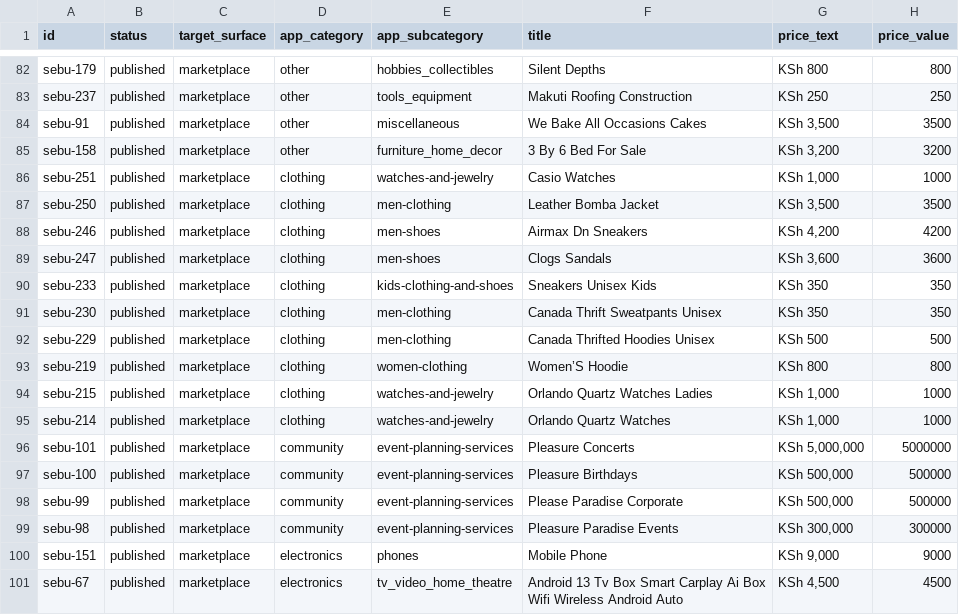
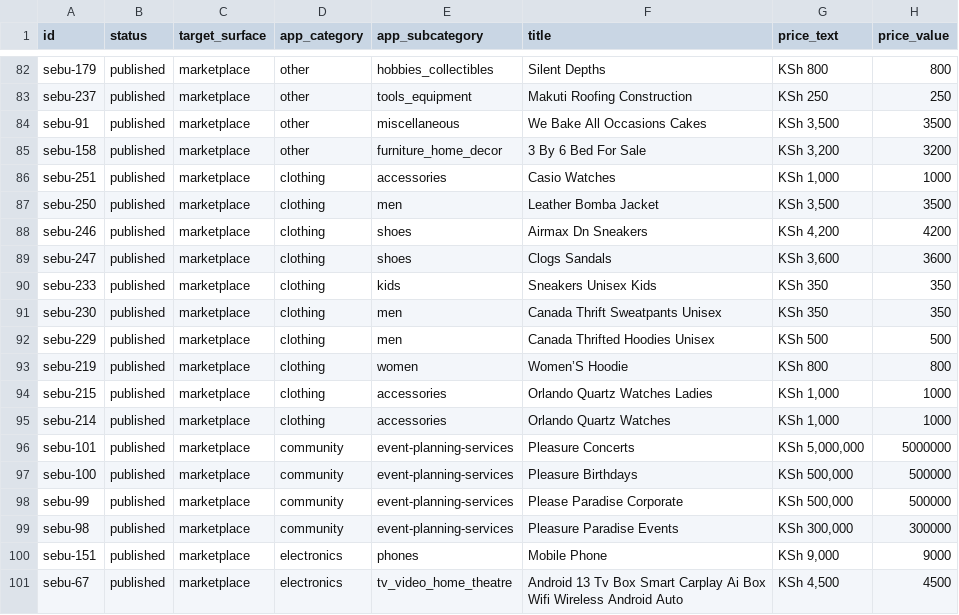
Before and after one commit to bisco401/6ixo, a CSV file: data/kenya-listings.csv, drawn as a sheet; only a part is shown, gaps mark what is left out; the diff names each change by its address in the sheet, - before the commit and + after, or states it on an @@ line.

```diff
--- a/data/kenya-listings.csv
+++ b/data/kenya-listings.csv
-E86 (app_subcategory): watches-and-jewelry
+E86 (app_subcategory): accessories
-E87 (app_subcategory): men-clothing
+E87 (app_subcategory): men
-E88:E89 (app_subcategory): men-shoes
+E88:E89 (app_subcategory): shoes
-E90 (app_subcategory): kids-clothing-and-shoes
+E90 (app_subcategory): kids
-E91:E92 (app_subcategory): men-clothing
+E91:E92 (app_subcategory): men
-E93 (app_subcategory): women-clothing
+E93 (app_subcategory): women
-E94:E95 (app_subcategory): watches-and-jewelry
+E94:E95 (app_subcategory): accessories
```
Also changed, not shown: data/jamaica-listings.csv, 7 other files.
